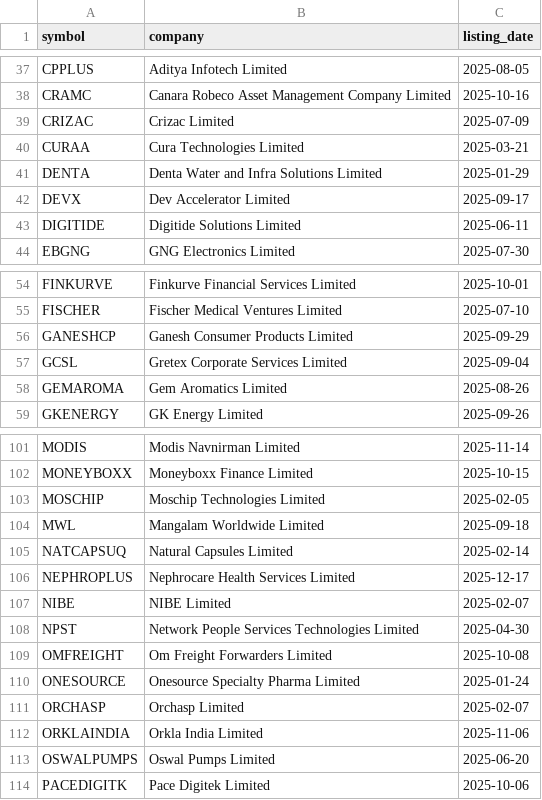
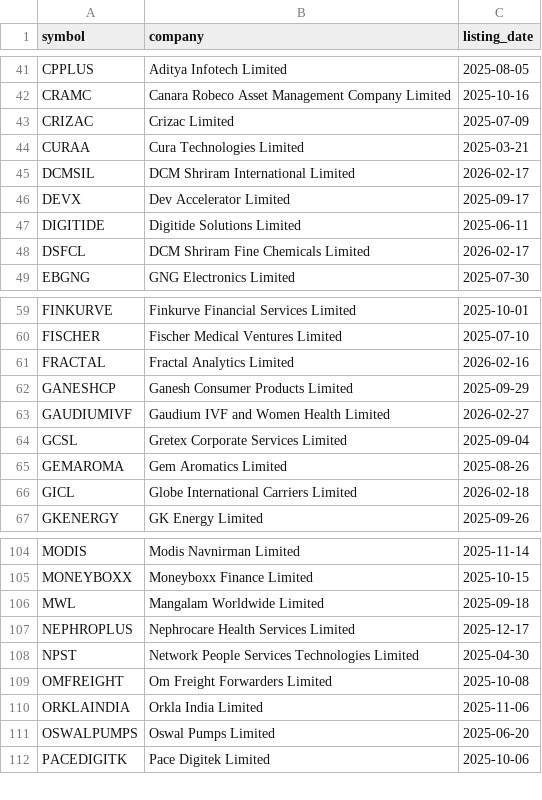
Before and after one commit to Deep-Adhia/IPO-Base-Scanner, a CSV file: recent_ipo_symbols.csv, drawn as a sheet; only a part is shown, gaps mark what is left out; the diff covers the shown part only.

```diff
--- a/recent_ipo_symbols.csv
+++ b/recent_ipo_symbols.csv
@@ -40,5 +44,6 @@ CRIZAC,Crizac Limited,2025-07-09
 CURAA,Cura Technologies Limited,2025-03-21
-DENTA,Denta Water and Infra Solutions Limited,2025-01-29
+DCMSIL,DCM Shriram International Limited,2026-02-17
 DEVX,Dev Accelerator Limited,2025-09-17
 DIGITIDE,Digitide Solutions Limited,2025-06-11
+DSFCL,DCM Shriram Fine Chemicals Limited,2026-02-17
 EBGNG,GNG Electronics Limited,2025-07-30
@@ -55,5 +60,8 @@ FINKURVE,Finkurve Financial Services Limited,2025-10-01
 FISCHER,Fischer Medical Ventures Limited,2025-07-10
+FRACTAL,Fractal Analytics Limited,2026-02-16
 GANESHCP,Ganesh Consumer Products Limited,2025-09-29
+GAUDIUMIVF,Gaudium IVF and Women Health Limited,2026-02-27
 GCSL,Gretex Corporate Services Limited,2025-09-04
 GEMAROMA,Gem Aromatics Limited,2025-08-26
+GICL,Globe International Carriers Limited,2026-02-18
 GKENERGY,GK Energy Limited,2025-09-26
@@ -102,11 +105,6 @@ MODIS,Modis Navnirman Limited,2025-11-14
 MONEYBOXX,Moneyboxx Finance Limited,2025-10-15
-MOSCHIP,Moschip Technologies Limited,2025-02-05
 MWL,Mangalam Worldwide Limited,2025-09-18
-NATCAPSUQ,Natural Capsules Limited,2025-02-14
 NEPHROPLUS,Nephrocare Health Services Limited,2025-12-17
-NIBE,NIBE Limited,2025-02-07
 NPST,Network People Services Technologies Limited,2025-04-30
 OMFREIGHT,Om Freight Forwarders Limited,2025-10-08
-ONESOURCE,Onesource Specialty Pharma Limited,2025-01-24
-ORCHASP,Orchasp Limited,2025-02-07
 ORKLAINDIA,Orkla India Limited,2025-11-06
```
Also changed, not shown: 10 added rows, 15 removed rows and 1 edited cell elsewhere in this file, 1 other file.
